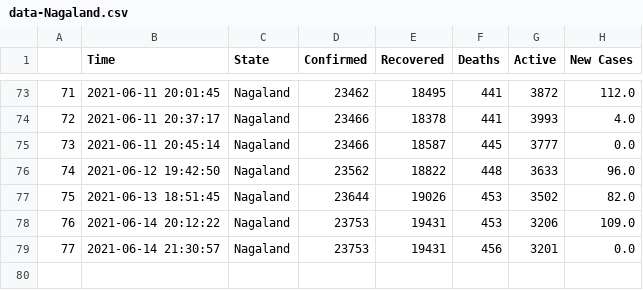
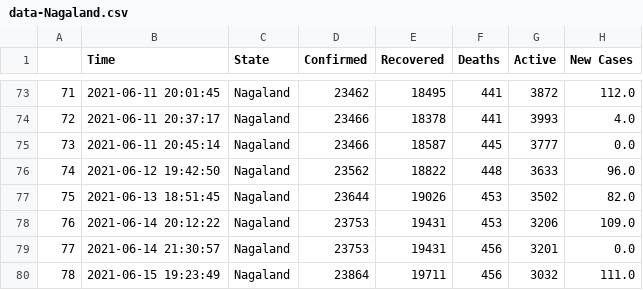
Before and after one commit to dakkshesh07/covid19_data-india-DERP, a CSV file: Nagaland/data-Nagaland.csv, drawn as a sheet; only a part is shown, gaps mark what is left out.

Commit message:
Nagaland: upload updated datasets, fetched on 2021-06-15 19:23:49

```diff
--- a/Nagaland/data-Nagaland.csv
+++ b/Nagaland/data-Nagaland.csv
@@ -79 +79,2 @@
 77,2021-06-14 21:30:57,Nagaland,23753,19431,456,3201,0.0
+78,2021-06-15 19:23:49,Nagaland,23864,19711,456,3032,111.0
```
